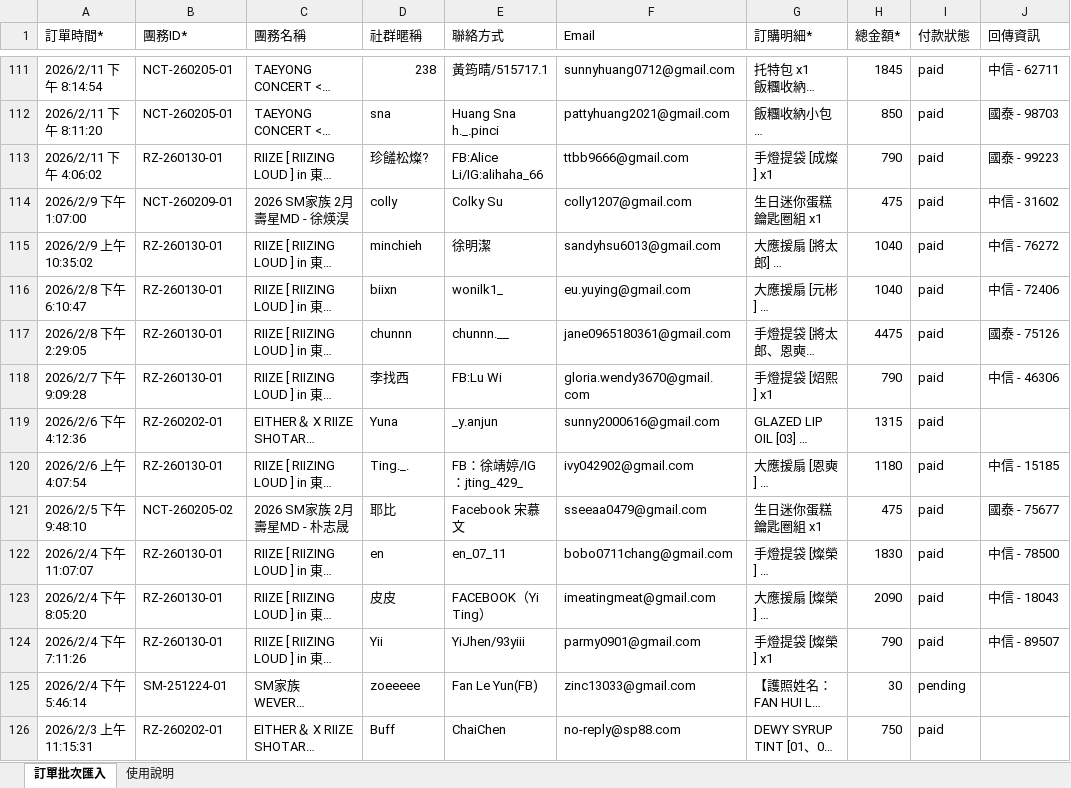
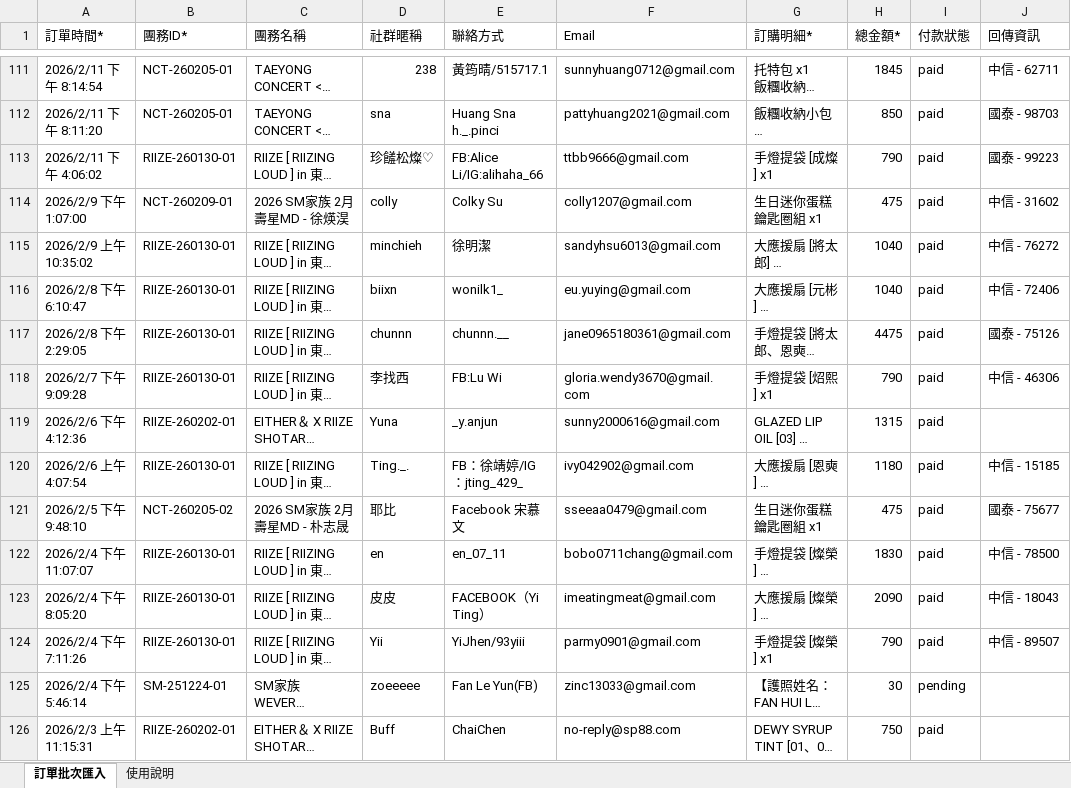
Before and after one commit to huxiu2148/comet-c, an Excel workbook: order_import_template.xlsx, sheet 訂單批次匯入, drawn as a sheet; only a part is shown, gaps mark what is left out; long unchanged cells end in …; values as stored, in another font and other column widths than the file's, no cell formats; the diff covers the shown part only; the diff names each change by its address in the sheet, - before the commit and + after, or states it on an @@ line.

Commit message:
Add files via upload

```diff
--- a/order_import_template.xlsx (sheet 訂單批次匯入)
+++ b/order_import_template.xlsx (sheet 訂單批次匯入)
-B113 (團務ID*): RZ-260130-01
+B113 (團務ID*): RIIZE-260130-01
-D113 (社群暱稱): 珍饈松燦?
+D113 (社群暱稱): 珍饈松燦♡
-B115:B118 (團務ID*): RZ-260130-01
+B115:B118 (團務ID*): RIIZE-260130-01
-B119 (團務ID*): RZ-260202-01
+B119 (團務ID*): RIIZE-260202-01
-B120 (團務ID*): RZ-260130-01
+B120 (團務ID*): RIIZE-260130-01
-B122:B124 (團務ID*): RZ-260130-01
+B122:B124 (團務ID*): RIIZE-260130-01
-B126 (團務ID*): RZ-260202-01
+B126 (團務ID*): RIIZE-260202-01
```
Also changed, not shown: 227 edited cells elsewhere in this sheet, cell formats.
